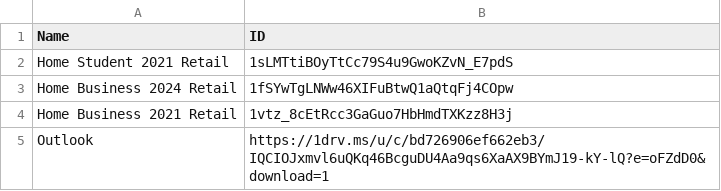
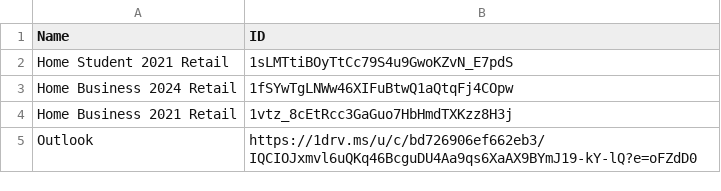
Before and after one commit to tuantran19912512/Windows-tool-box, a CSV file: DanhSachOffice.csv, drawn as a sheet.

Commit message:
Admin Update Office List via VietToolbox Pro

```diff
--- a/DanhSachOffice.csv
+++ b/DanhSachOffice.csv
@@ -4,2 +4,2 @@ Home Business 2024 Retail,1fSYwTgLNWw46XIFuBtwQ1aQtqFj4COpw
 Home Business 2021 Retail,1vtz_8cEtRcc3GaGuo7HbHmdTXKzz8H3j
-Outlook,https://1drv.ms/u/c/bd726906ef662eb3/IQCIOJxmvl6uQKq46BcguDU4Aa9qs6XaAX9BYmJ19-kY-lQ?e=oFZdD0&download=1
+Outlook,https://1drv.ms/u/c/bd726906ef662eb3/IQCIOJxmvl6uQKq46BcguDU4Aa9qs6XaAX9BYmJ19-kY-lQ?e=oFZdD0
```
